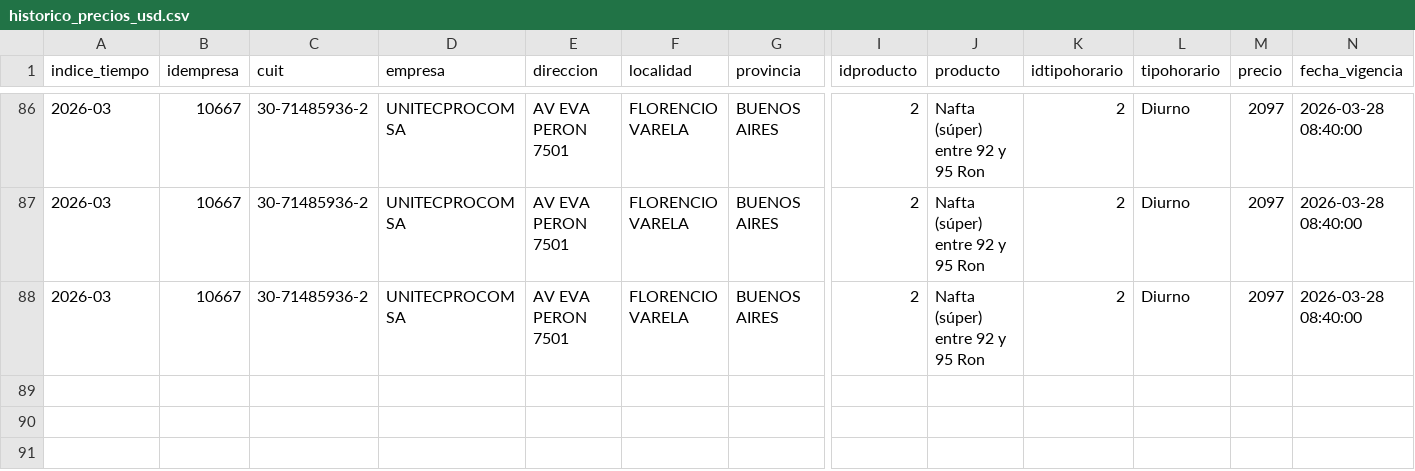
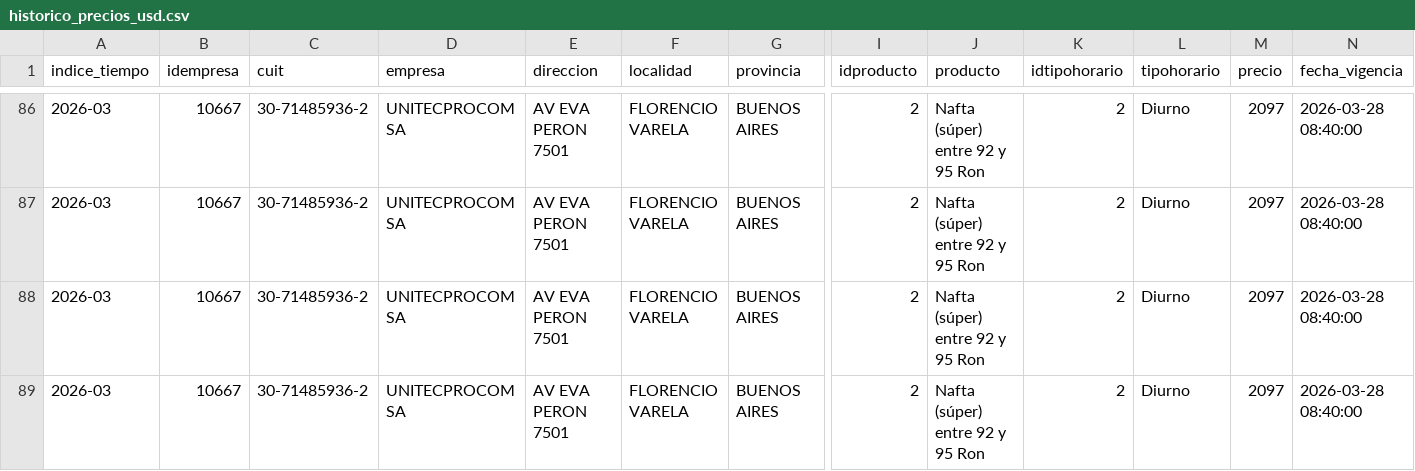
Before and after one commit to arqderman-tech/Subio-la-Nafta, a CSV file: data/historico_precios_usd.csv, drawn as a sheet; only a part is shown, gaps mark what is left out; rows hold the shown columns only; the diff names each change by its address in the sheet, - before the commit and + after, or states it on an @@ line.

```diff
--- a/data/historico_precios_usd.csv
+++ b/data/historico_precios_usd.csv
+row 89: 2026-03 | 10667 | 30-71485936-2 | UNITECPROCOM SA | AV EVA PERON 7501 | FLORENCIO VARELA | BUENOS AIRES | 2 | Nafta (súper) entre 92 y 95 Ron | 2 | Diurno | 2097 | 2026-03-28 08:40:00
```
Also changed, not shown: data/historico_precios.csv.
